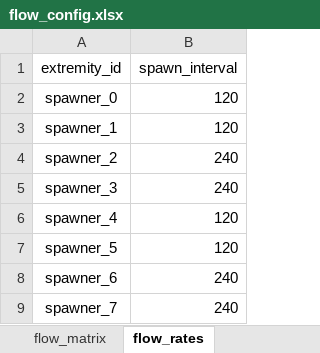
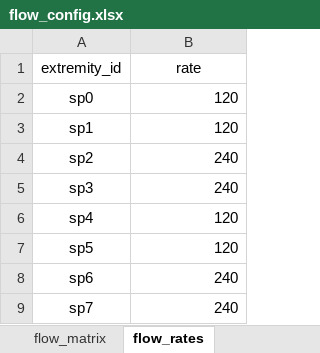
Before and after one commit to merwynnn/RoundaboutSim, an Excel workbook: flow_config.xlsx, sheet flow_rates, drawn as a sheet; values as stored, in another font and other column widths than the file's, no borders; the diff names each change by its address in the sheet, - before the commit and + after, or states it on an @@ line.

```diff
--- a/flow_config.xlsx (sheet flow_rates)
+++ b/flow_config.xlsx (sheet flow_rates)
-B1: spawn_interval
+B1: rate
-A2 (extremity_id): spawner_0
+A2 (extremity_id): sp0
-A3 (extremity_id): spawner_1
+A3 (extremity_id): sp1
-A4 (extremity_id): spawner_2
+A4 (extremity_id): sp2
-A5 (extremity_id): spawner_3
+A5 (extremity_id): sp3
-A6 (extremity_id): spawner_4
+A6 (extremity_id): sp4
-A7 (extremity_id): spawner_5
+A7 (extremity_id): sp5
-A8 (extremity_id): spawner_6
+A8 (extremity_id): sp6
-A9 (extremity_id): spawner_7
+A9 (extremity_id): sp7
```
Also changed, not shown: sheet flow_matrix, 5 other files.
